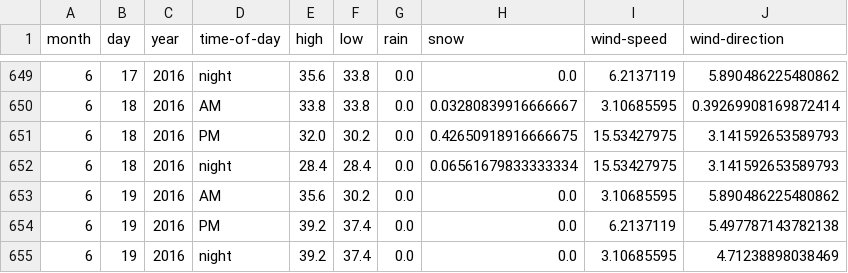
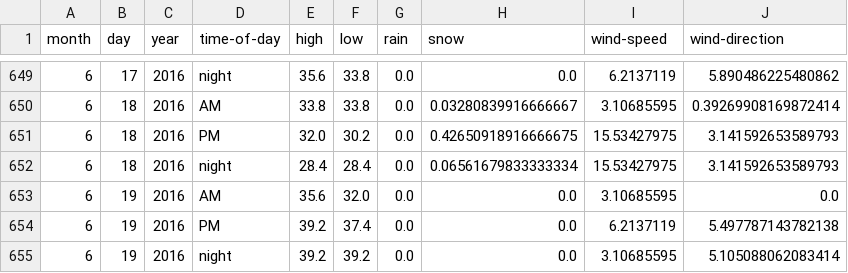
Before and after one commit to psathyrella/weatherhistory, a CSV file: mtwx/Liberty-Bell-Mountain-2353.csv, drawn as a sheet; only a part is shown, gaps mark what is left out.

```diff
--- a/mtwx/Liberty-Bell-Mountain-2353.csv
+++ b/mtwx/Liberty-Bell-Mountain-2353.csv
@@ -652,4 +652,4 @@ month,day,year,time-of-day,high,low,rain,snow,wind-speed,wind-direction
 6,18,2016,night,28.4,28.4,0.0,0.06561679833333334,15.53427975,3.141592653589793
-6,19,2016,AM,35.6,30.2,0.0,0.0,3.10685595,5.890486225480862
+6,19,2016,AM,35.6,32.0,0.0,0.0,3.10685595,0.0
 6,19,2016,PM,39.2,37.4,0.0,0.0,6.2137119,5.497787143782138
-6,19,2016,night,39.2,37.4,0.0,0.0,3.10685595,4.71238898038469
+6,19,2016,night,39.2,39.2,0.0,0.0,3.10685595,5.105088062083414
```
Also changed, not shown: mtwx/Luna-Peak-Washington-2533.csv, mtwx/Mount-Index-1832.csv, 23 other files.
